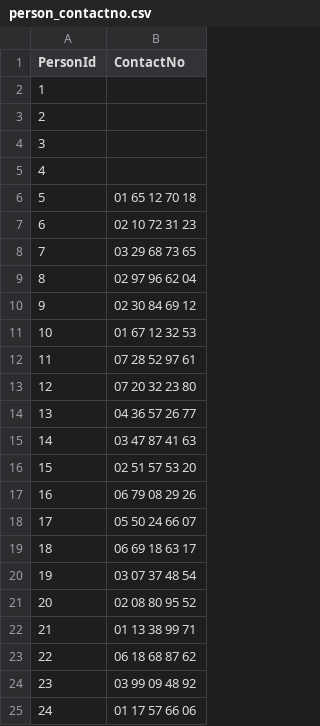
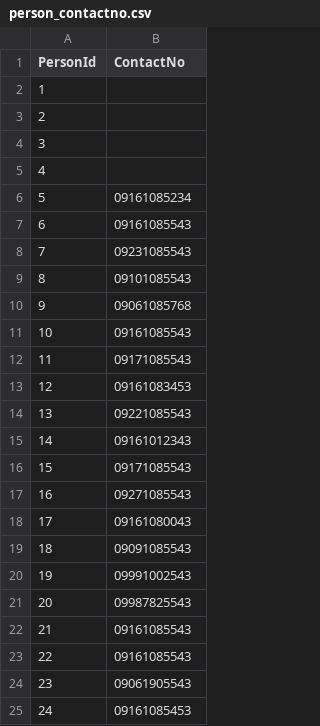
Before and after one commit to JoemaNequinto/Venue-Reservation-System, a CSV file: backend/database/csv/person_contactno.csv, drawn as a sheet; the diff names each change by its address in the sheet, - before the commit and + after, or states it on an @@ line.

```diff
--- a/backend/database/csv/person_contactno.csv
+++ b/backend/database/csv/person_contactno.csv
-B6 (ContactNo): 01 65 12 70 18
+B6 (ContactNo): 09161085234
-B7 (ContactNo): 02 10 72 31 23
+B7 (ContactNo): 09161085543
-B8 (ContactNo): 03 29 68 73 65
+B8 (ContactNo): 09231085543
-B9 (ContactNo): 02 97 96 62 04
+B9 (ContactNo): 09101085543
-B10 (ContactNo): 02 30 84 69 12
+B10 (ContactNo): 09061085768
-B11 (ContactNo): 01 67 12 32 53
+B11 (ContactNo): 09161085543
-B12 (ContactNo): 07 28 52 97 61
+B12 (ContactNo): 09171085543
-B13 (ContactNo): 07 20 32 23 80
+B13 (ContactNo): 09161083453
-B14 (ContactNo): 04 36 57 26 77
+B14 (ContactNo): 09221085543
-B15 (ContactNo): 03 47 87 41 63
+B15 (ContactNo): 09161012343
-B16 (ContactNo): 02 51 57 53 20
+B16 (ContactNo): 09171085543
-B17 (ContactNo): 06 79 08 29 26
+B17 (ContactNo): 09271085543
-B18 (ContactNo): 05 50 24 66 07
+B18 (ContactNo): 09161080043
-B19 (ContactNo): 06 69 18 63 17
+B19 (ContactNo): 09091085543
-B20 (ContactNo): 03 07 37 48 54
+B20 (ContactNo): 09991002543
-B21 (ContactNo): 02 08 80 95 52
+B21 (ContactNo): 09987825543
-B22 (ContactNo): 01 13 38 99 71
+B22 (ContactNo): 09161085543
-B23 (ContactNo): 06 18 68 87 62
+B23 (ContactNo): 09161085543
-B24 (ContactNo): 03 99 09 48 92
+B24 (ContactNo): 09061905543
-B25 (ContactNo): 01 17 57 66 06
+B25 (ContactNo): 09161085453
```
Also changed, not shown: backend/database/csv/person.csv, backend/database/csv/venue.csv, 21 other files.
